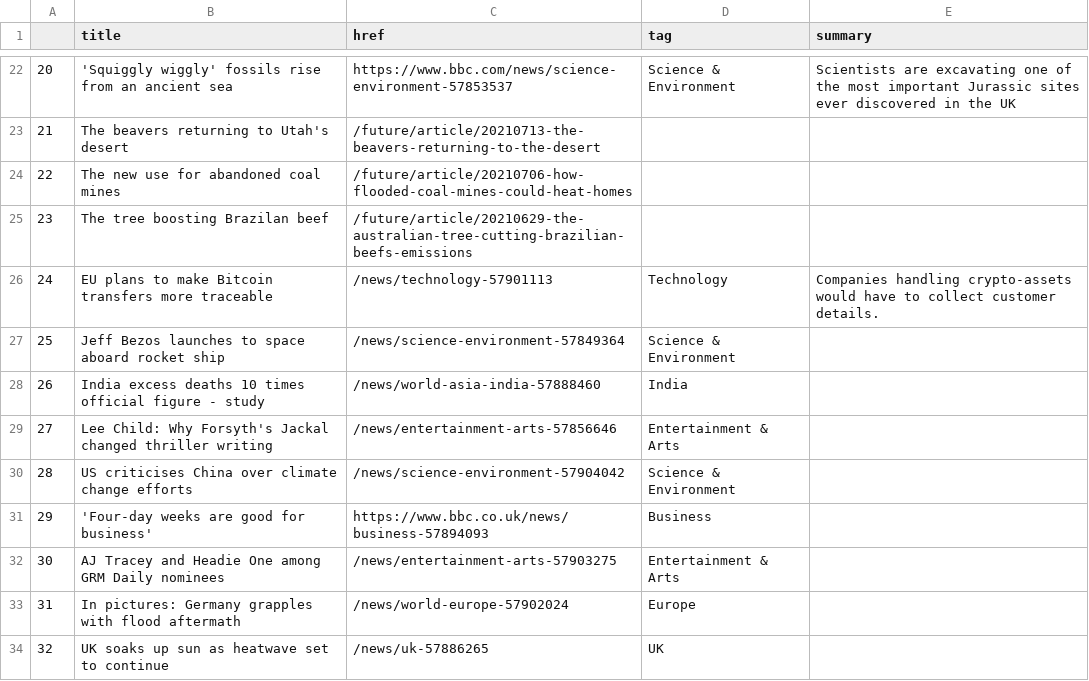
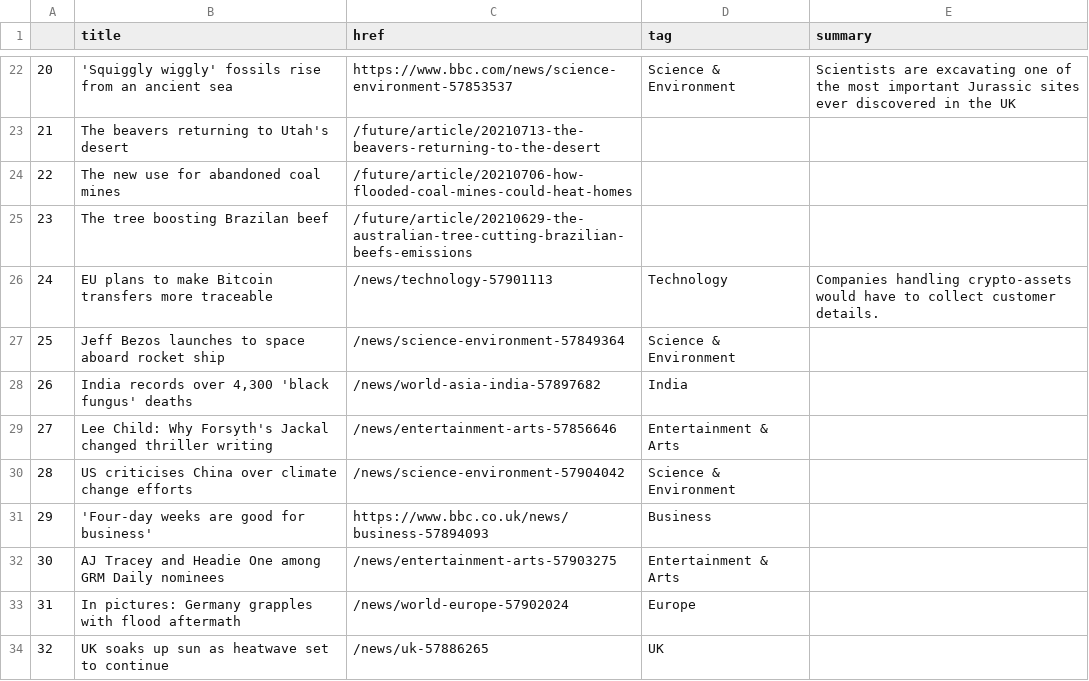
Before and after one commit to ichinichichi/automatic-scraper, a CSV file: bbc-headlines.csv, drawn as a sheet; only a part is shown, gaps mark what is left out.

```diff
--- a/bbc-headlines.csv
+++ b/bbc-headlines.csv
@@ -27,3 +27,3 @@
 25,Jeff Bezos launches to space aboard rocket ship,/news/science-environment-57849364,Science & Environment,
-26,India excess deaths 10 times official figure - study,/news/world-asia-india-57888460,India,
+26,"India records over 4,300 'black fungus' deaths",/news/world-asia-india-57897682,India,
 27,Lee Child: Why Forsyth's Jackal changed thriller writing,/news/entertainment-arts-57856646,Entertainment & Arts,
```
